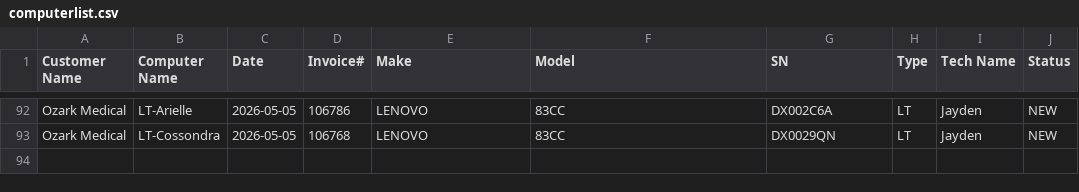
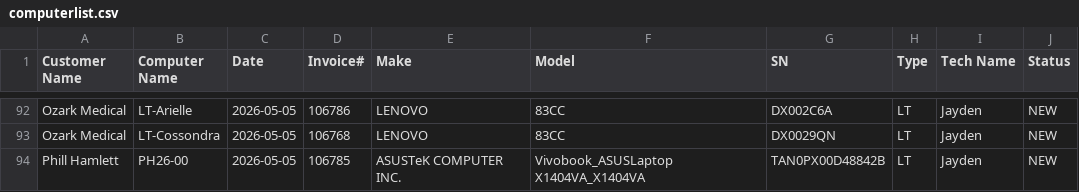
Before and after one commit to TCBCTim/BasicPrep, a CSV file: computerlist.csv, drawn as a sheet; only a part is shown, gaps mark what is left out.

Commit message:
Appended new row for PH26-00 (Status: NEW)

```diff
--- a/computerlist.csv
+++ b/computerlist.csv
@@ -93 +93,2 @@
 "Ozark Medical","LT-Cossondra","2026-05-05","106768","LENOVO","83CC","DX0029QN","LT","Jayden","NEW"
+"Phill Hamlett","PH26-00","2026-05-05","106785","ASUSTeK COMPUTER INC.","Vivobook_ASUSLaptop X1404VA_X1404VA","TAN0PX00D48842B","LT","Jayden","NEW"
```
